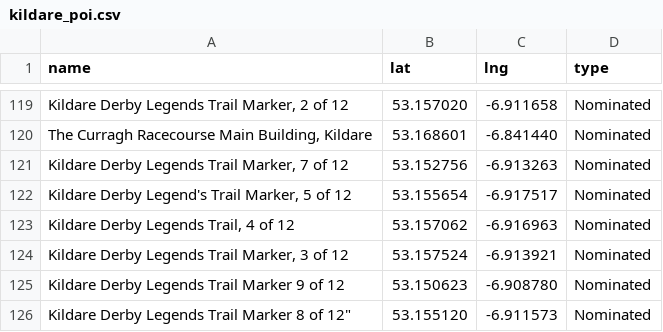
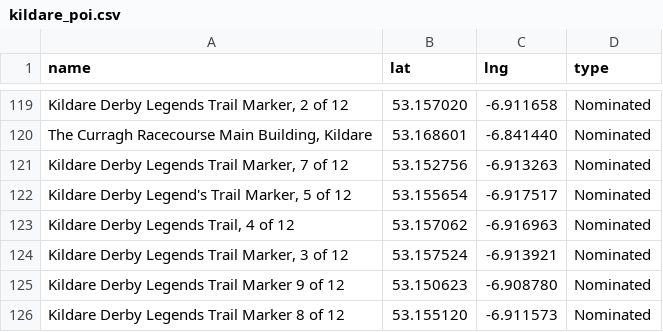
Before and after one commit to gsmitheidw/pogo-s2-kildare, a CSV file: kildare_poi.csv, drawn as a sheet; only a part is shown, gaps mark what is left out; the diff names each change by its address in the sheet, - before the commit and + after, or states it on an @@ line.

Commit message:
update csv

```diff
--- a/kildare_poi.csv
+++ b/kildare_poi.csv
-A126 (name): Kildare Derby Legends Trail Marker 8 of 12"
+A126 (name): Kildare Derby Legends Trail Marker 8 of 12
```
